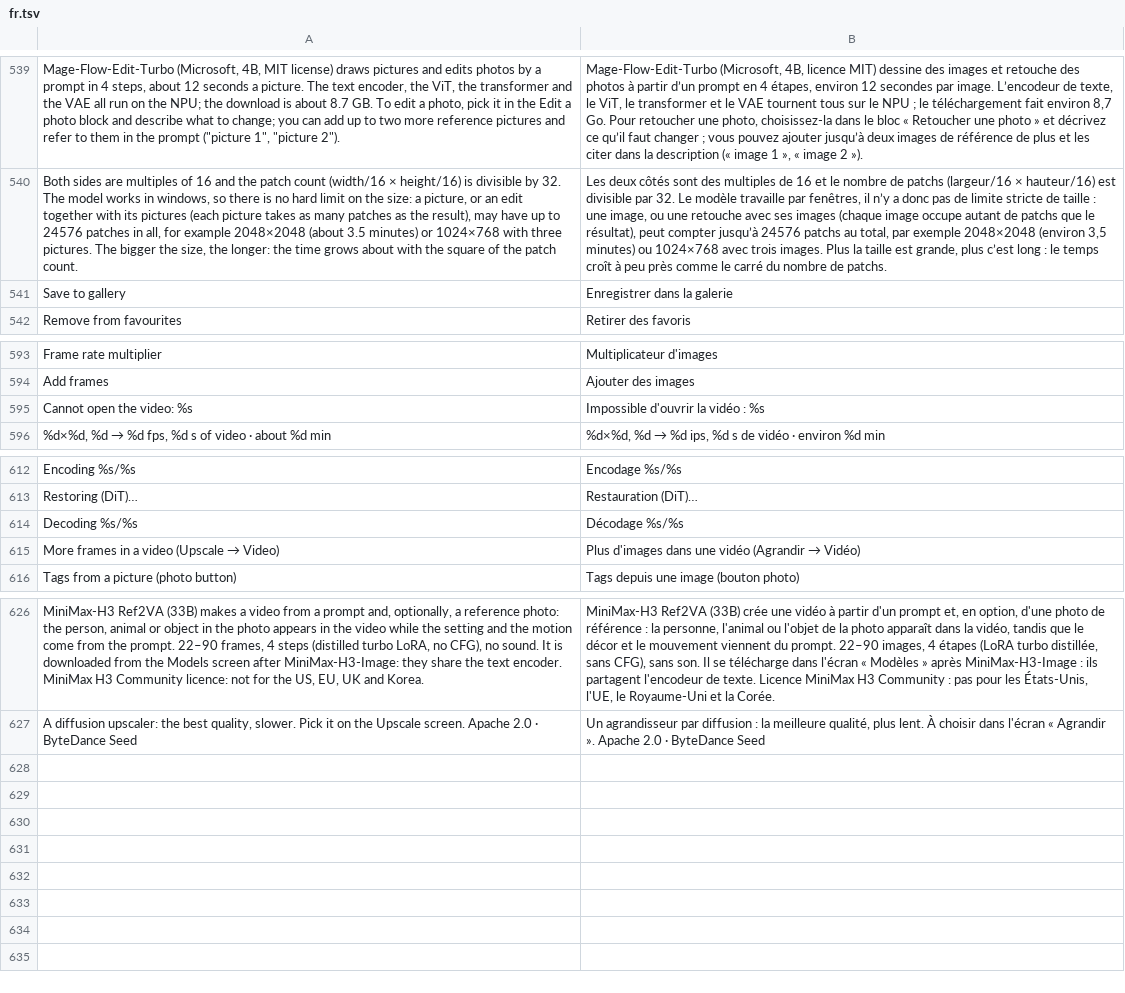
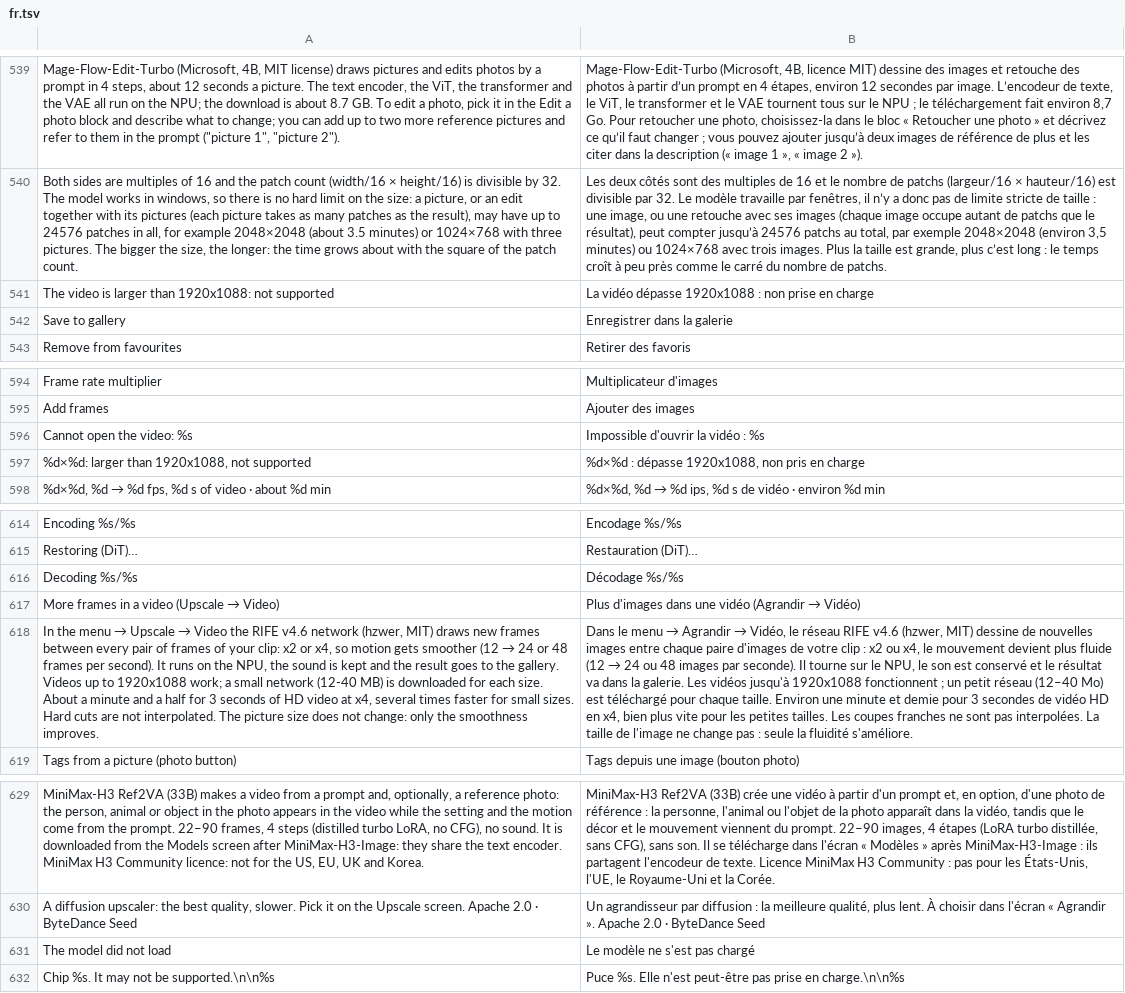
Before and after one commit to ayanoby/hexanima, a TSV file: app/assets/lang/fr.tsv, drawn as a sheet; only a part is shown, gaps mark what is left out; the diff names each change by its address in the sheet, - before the commit and + after, or states it on an @@ line.

```diff
--- a/app/assets/lang/fr.tsv
+++ b/app/assets/lang/fr.tsv
+row 541: The video is larger than 1920x1088: not supported | La vidéo dépasse 1920x1088 : non prise en charge
+row 597: %d×%d: larger than 1920x1088, not supported | %d×%d : dépasse 1920x1088, non pris en charge
+row 618: In the menu → Upscale → Video the RIFE v4.6 network (hzwer, MIT) draws new frames between every pair of frames of your clip: x2 or x4, so motion gets smoother (12 → 24 or 48 frames per second). It runs on the NPU, the sound is kept and the result goes to the gallery. Videos up to 1920x1088 work; a small network (12-40 MB) is downloaded for each size. About a minute and a half for 3 seconds of HD video at x4, several times faster for small sizes. Hard cuts are not interpolated. The picture size does not change: only the smoothness improves. | Dans le menu → Agrandir → Vidéo, le réseau RIFE v4.6 (hzwer, MIT) dessine de nouvelles images entre chaque paire d'images de votre clip : x2 ou x4, le mouvement devient plus fluide (12 → 24 ou 48 images par seconde). Il tourne sur le NPU, le son est conservé et le résultat va dans la galerie. Les vidéos jusqu'à 1920x1088 fonctionnent ; un petit réseau (12–40 Mo) est téléchargé pour chaque taille. Environ une minute et demie pour 3 secondes de vidéo HD en x4, bien plus vite pour les petites tailles. Les coupes franches ne sont pas interpolées. La taille de l'image ne change pas : seule la fluidité s'améliore.
+row 631: The model did not load | Le modèle ne s'est pas chargé
+row 632: Chip %s. It may not be supported.\n\n%s | Puce %s. Elle n'est peut-être pas prise en charge.\n\n%s
```
Also changed, not shown: app/assets/lang/de.tsv, app/assets/lang/hi.tsv, 35 other files.
